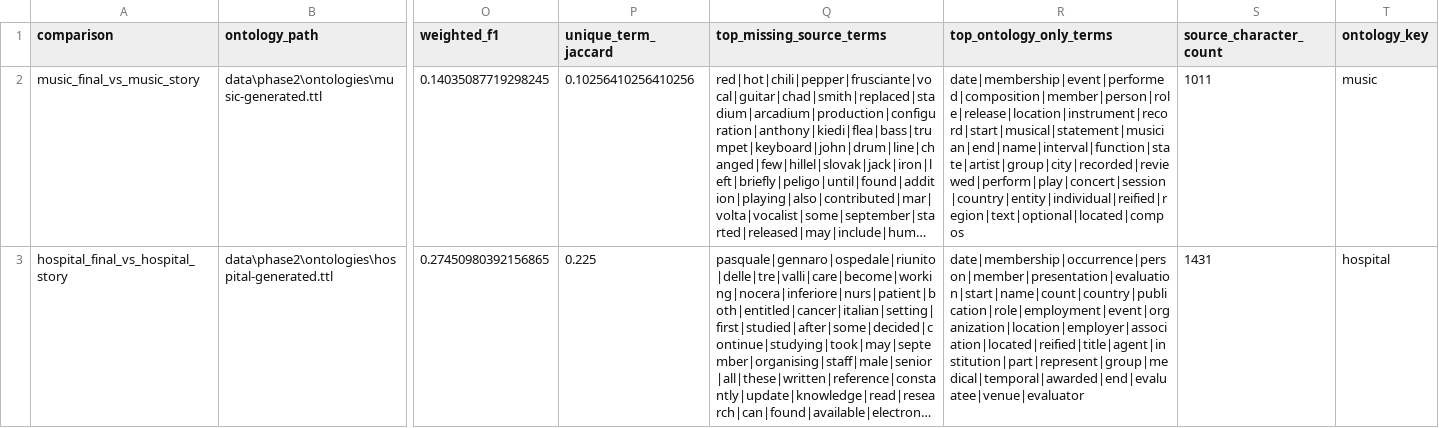
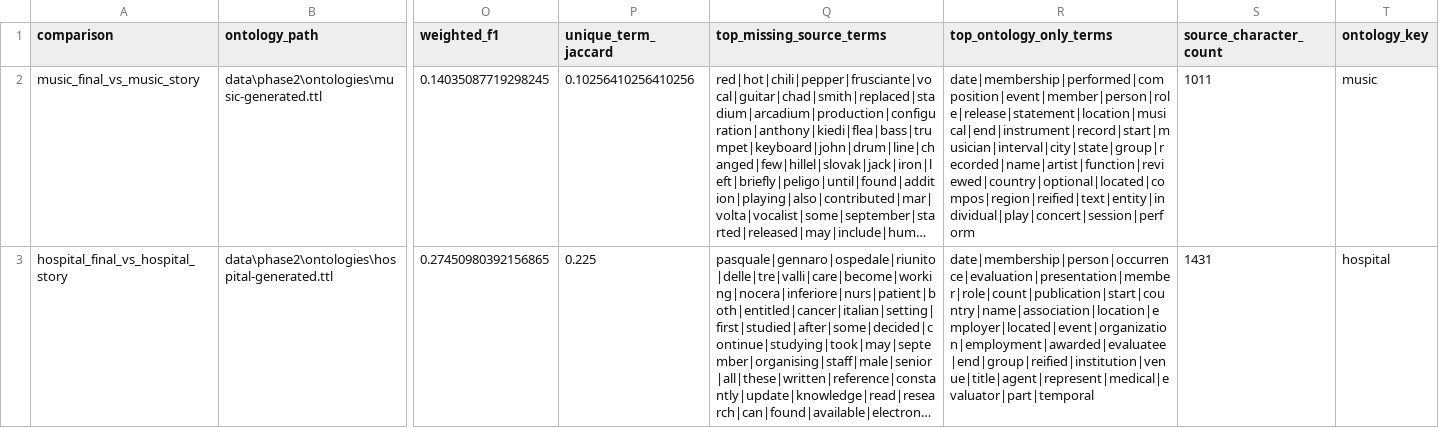
Before and after one commit to Irisjansen01/msc-thesis-onto-eval, a CSV file: results/phase2/vocabulary_profile_similarity/vocabulary_profile_summary.csv, drawn as a sheet; only a part is shown, gaps mark what is left out; long unchanged cells end in …; the diff names each change by its address in the sheet, - before the commit and + after, or states it on an @@ line.

Commit message:
restructure scripts + result files. also add reproduction software environment

```diff
--- a/results/phase2/vocabulary_profile_similarity/vocabulary_profile_summary.csv
+++ b/results/phase2/vocabulary_profile_similarity/vocabulary_profile_summary.csv
-R2 (top_ontology_only_terms): date|membership|event|performed|composition|member|person|role|release|location|instrument|record|start|musical|statement|musician|end|name|interval|function|state|artist|group|city|recorded|reviewed|perform|play|concert|session|country|entity|individual|reified|region|text|optional|located|compos
+R2 (top_ontology_only_terms): date|membership|performed|composition|event|member|person|role|release|statement|location|musical|end|instrument|record|start|musician|interval|city|state|group|recorded|name|artist|function|reviewed|country|optional|located|compos|region|reified|text|entity|individual|play|concert|session|perform
-R3 (top_ontology_only_terms): date|membership|occurrence|person|member|presentation|evaluation|start|name|count|country|publication|role|employment|event|organization|location|employer|association|located|reified|title|agent|institution|part|represent|group|medical|temporal|awarded|end|evaluatee|venue|evaluator
+R3 (top_ontology_only_terms): date|membership|person|occurrence|evaluation|presentation|member|role|count|publication|start|country|name|association|location|employer|located|event|organization|employment|awarded|evaluatee|end|group|reified|institution|venue|title|agent|represent|medical|evaluator|part|temporal
```
Also changed, not shown: 25 other files.
